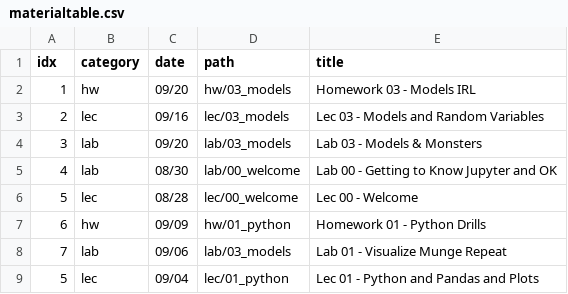
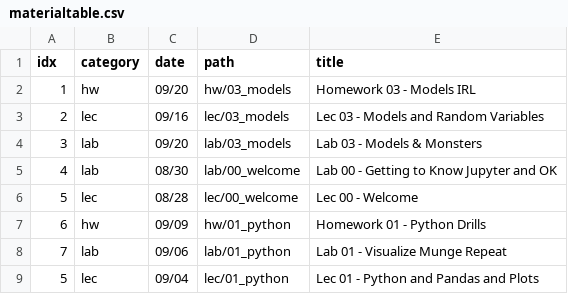
Before and after one commit to charlesfrye/psych101d, a CSV file: _includes/materialtable.csv, drawn as a sheet.

```diff
--- a/_includes/materialtable.csv
+++ b/_includes/materialtable.csv
@@ -7,3 +7,3 @@ idx,category,date,path,title
 6,hw,09/09,hw/01_python,Homework 01 - Python Drills
-7,lab,09/06,lab/03_models,Lab 01 - Visualize Munge Repeat
+7,lab,09/06,lab/01_python,Lab 01 - Visualize Munge Repeat
 5,lec,09/04,lec/01_python,Lec 01 - Python and Pandas and Plots
```
Also changed, not shown: 1 other file.
